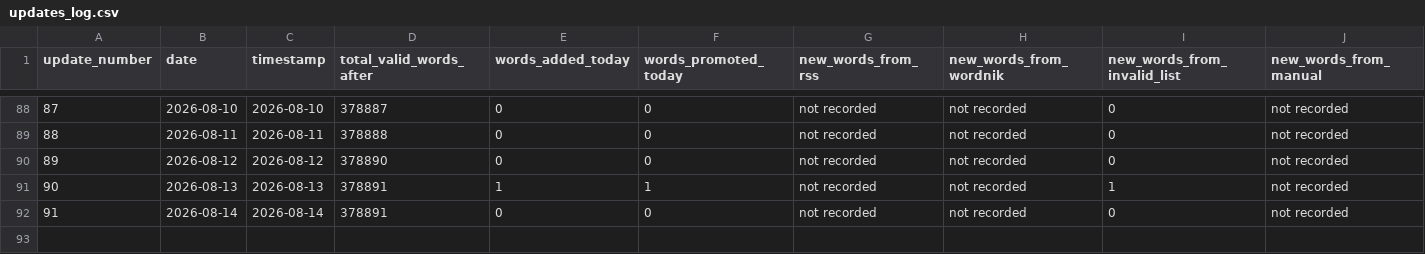
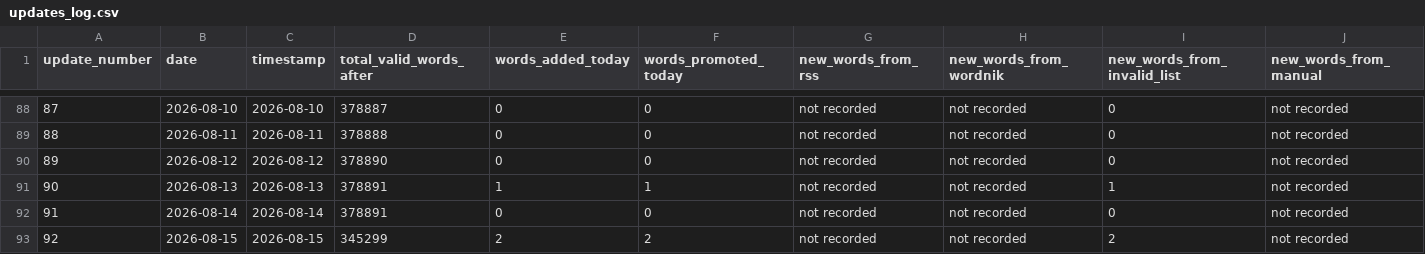
Before and after one commit to ryanjosephkamp/english-openlist, a CSV file: updates/updates_log.csv, drawn as a sheet; only a part is shown, gaps mark what is left out; rows hold the shown columns only; the diff names each change by its address in the sheet, - before the commit and + after, or states it on an @@ line.

```diff
--- a/updates/updates_log.csv
+++ b/updates/updates_log.csv
+row 93: 92 | 2026-08-15 | 2026-08-15 | 345299 | 2 | 2 | not recorded | not recorded | 2 | not recorded
```
Also changed, not shown: 3 other files.
